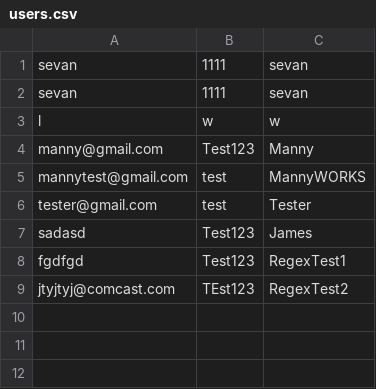
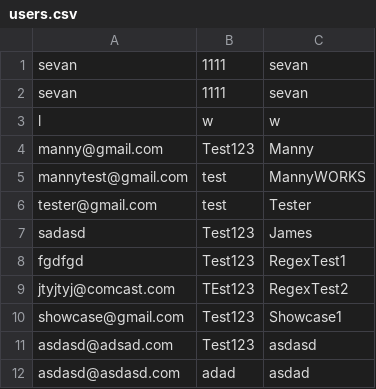
Before and after one commit to MannyB8/CST-Final-Project, a CSV file: users.csv, drawn as a sheet.

```diff
--- a/users.csv
+++ b/users.csv
@@ -9 +9,4 @@ fgdfgd,Test123,RegexTest1
 jtyjtyj@comcast.com,TEst123,RegexTest2
+showcase@gmail.com,Test123,Showcase1
+asdasd@adsad.com,Test123,asdasd
+asdasd@asdasd.com,adad,asdad
```
Also changed, not shown: 4 other files.
